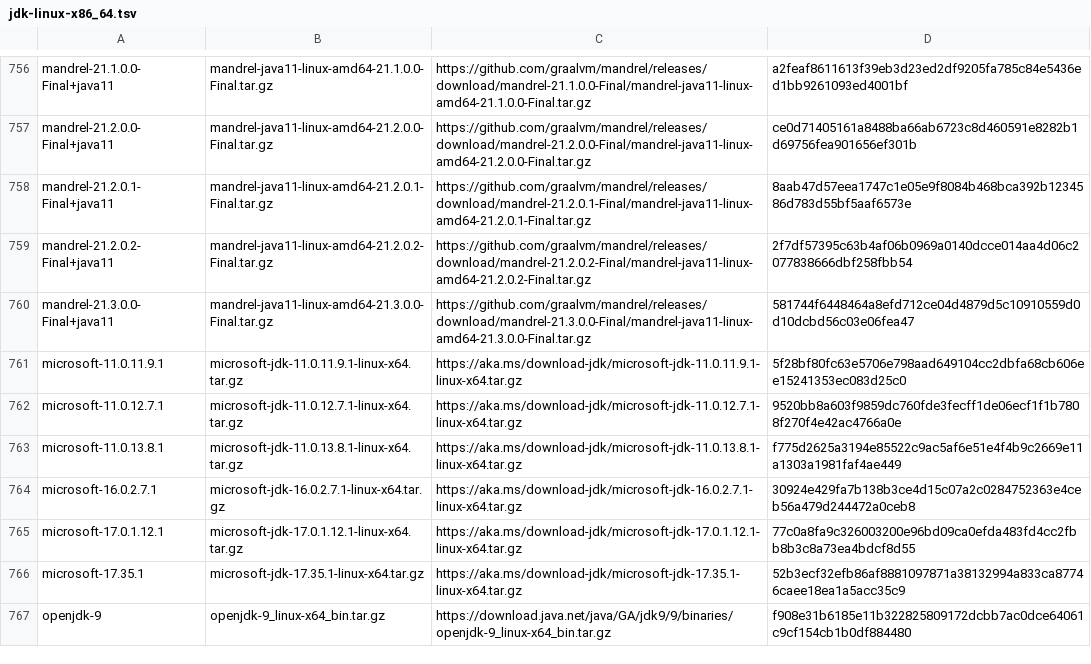
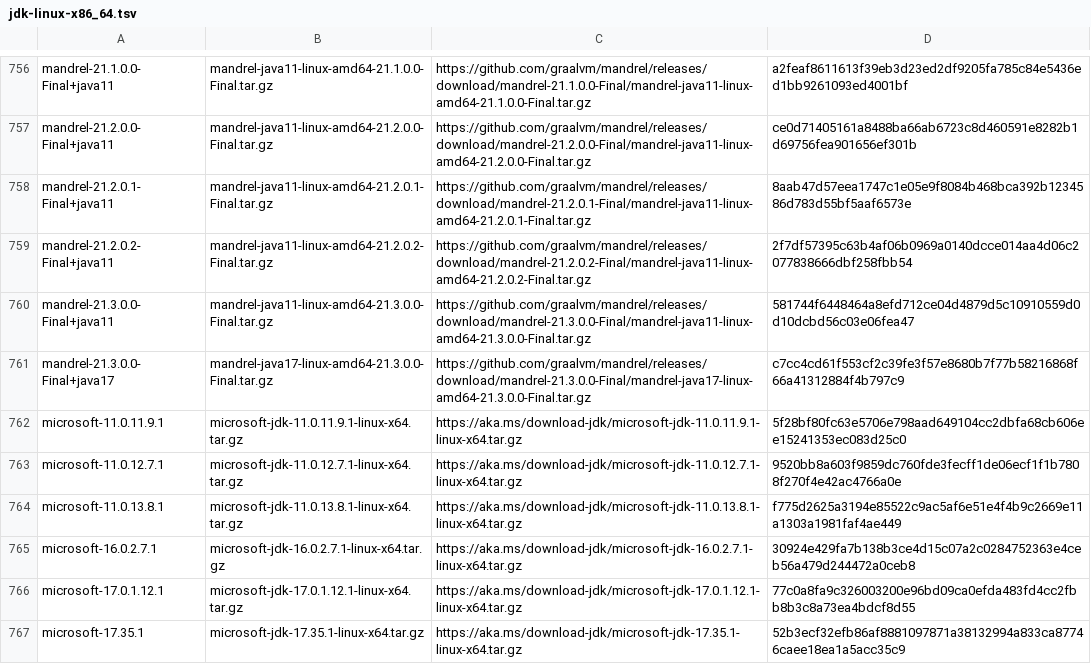
Before and after one commit to halcyon/asdf-java, a TSV file: data/jdk-linux-x86_64.tsv, drawn as a sheet; only a part is shown, gaps mark what is left out; the shorter side is filled out with more unchanged rows.

```diff
--- a/data/jdk-linux-x86_64.tsv
+++ b/data/jdk-linux-x86_64.tsv
@@ -760,2 +760,3 @@ mandrel-21.2.0.2-Final+java11	mandrel-java11-linux-amd64-21.2.0.2-Final.tar.gz	h
 mandrel-21.3.0.0-Final+java11	mandrel-java11-linux-amd64-21.3.0.0-Final.tar.gz	https://github.com/graalvm/mandrel/releases/download/mandrel-21.3.0.0-Final/mandrel-java11-linux-amd64-21.3.0.0-Final.tar.gz	581744f6448464a8efd712ce04d4879d5c10910559d0d10dcbd56c03e06fea47
+mandrel-21.3.0.0-Final+java17	mandrel-java17-linux-amd64-21.3.0.0-Final.tar.gz	https://github.com/graalvm/mandrel/releases/download/mandrel-21.3.0.0-Final/mandrel-java17-linux-amd64-21.3.0.0-Final.tar.gz	c7cc4cd61f553cf2c39fe3f57e8680b7f77b58216868f66a41312884f4b797c9
 microsoft-11.0.11.9.1	microsoft-jdk-11.0.11.9.1-linux-x64.tar.gz	https://aka.ms/download-jdk/microsoft-jdk-11.0.11.9.1-linux-x64.tar.gz	5f28bf80fc63e5706e798aad649104cc2dbfa68cb606ee15241353ec083d25c0
```
